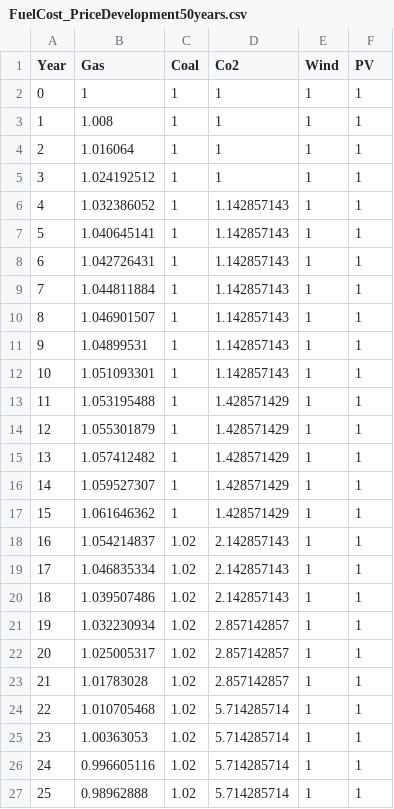
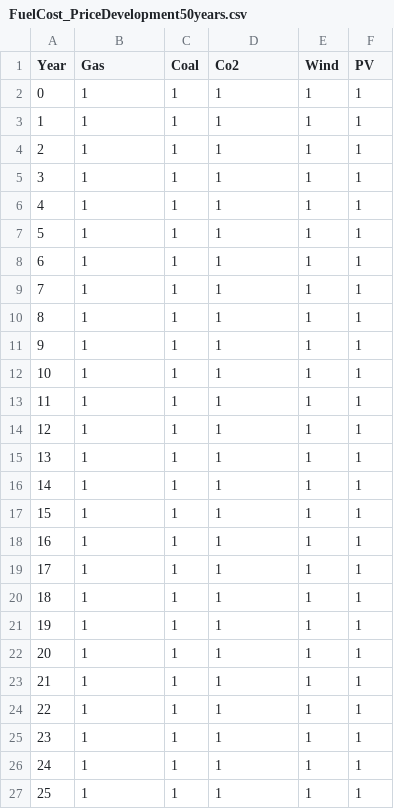
Before and after one commit to bioapfelsaft123/Opti, a CSV file: AssignmentV1/Data/ModelData/FuelCost_PriceDevelopment50years.csv, drawn as a sheet; only a part is shown; the diff covers the shown part only.

Commit message:
V1 Data Change

```diff
--- a/AssignmentV1/Data/ModelData/FuelCost_PriceDevelopment50years.csv
+++ b/AssignmentV1/Data/ModelData/FuelCost_PriceDevelopment50years.csv
@@ -2,26 +2,26 @@ Year,Gas,Coal,Co2,Wind,PV
 0,1,1,1,1,1
-1,1.008,1,1,1,1
-2,1.016064,1,1,1,1
-3,1.024192512,1,1,1,1
-4,1.032386052,1,1.142857143,1,1
-5,1.040645141,1,1.142857143,1,1
-6,1.042726431,1,1.142857143,1,1
-7,1.044811884,1,1.142857143,1,1
-8,1.046901507,1,1.142857143,1,1
-9,1.04899531,1,1.142857143,1,1
-10,1.051093301,1,1.142857143,1,1
-11,1.053195488,1,1.428571429,1,1
-12,1.055301879,1,1.428571429,1,1
-13,1.057412482,1,1.428571429,1,1
-14,1.059527307,1,1.428571429,1,1
-15,1.061646362,1,1.428571429,1,1
-16,1.054214837,1.02,2.142857143,1,1
-17,1.046835334,1.02,2.142857143,1,1
-18,1.039507486,1.02,2.142857143,1,1
-19,1.032230934,1.02,2.857142857,1,1
-20,1.025005317,1.02,2.857142857,1,1
-21,1.01783028,1.02,2.857142857,1,1
-22,1.010705468,1.02,5.714285714,1,1
-23,1.00363053,1.02,5.714285714,1,1
-24,0.996605116,1.02,5.714285714,1,1
-25,0.98962888,1.02,5.714285714,1,1
+1,1,1,1,1,1
+2,1,1,1,1,1
+3,1,1,1,1,1
+4,1,1,1,1,1
+5,1,1,1,1,1
+6,1,1,1,1,1
+7,1,1,1,1,1
+8,1,1,1,1,1
+9,1,1,1,1,1
+10,1,1,1,1,1
+11,1,1,1,1,1
+12,1,1,1,1,1
+13,1,1,1,1,1
+14,1,1,1,1,1
+15,1,1,1,1,1
+16,1,1,1,1,1
+17,1,1,1,1,1
+18,1,1,1,1,1
+19,1,1,1,1,1
+20,1,1,1,1,1
+21,1,1,1,1,1
+22,1,1,1,1,1
+23,1,1,1,1,1
+24,1,1,1,1,1
+25,1,1,1,1,1
```
Also changed, not shown: 12 edited cells elsewhere in this file, AssignmentV1/Data/ModelData/Generators_AssetData_Existing.csv, AssignmentV1/Data/ModelData/Generators_AssetData_New.csv, 3 other files.
